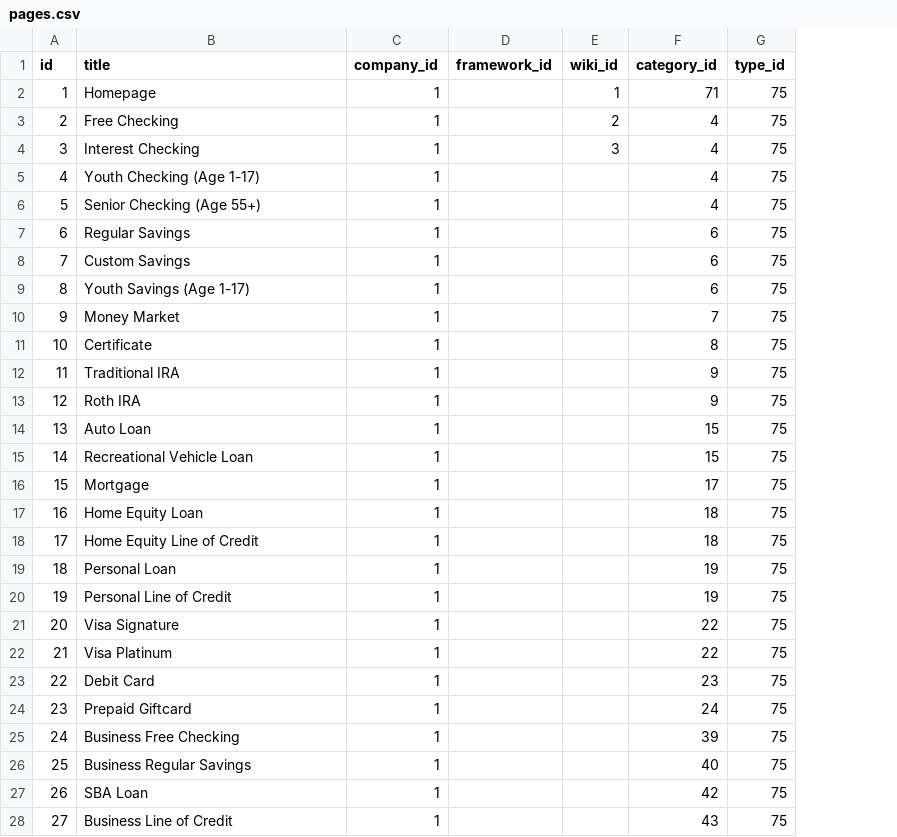
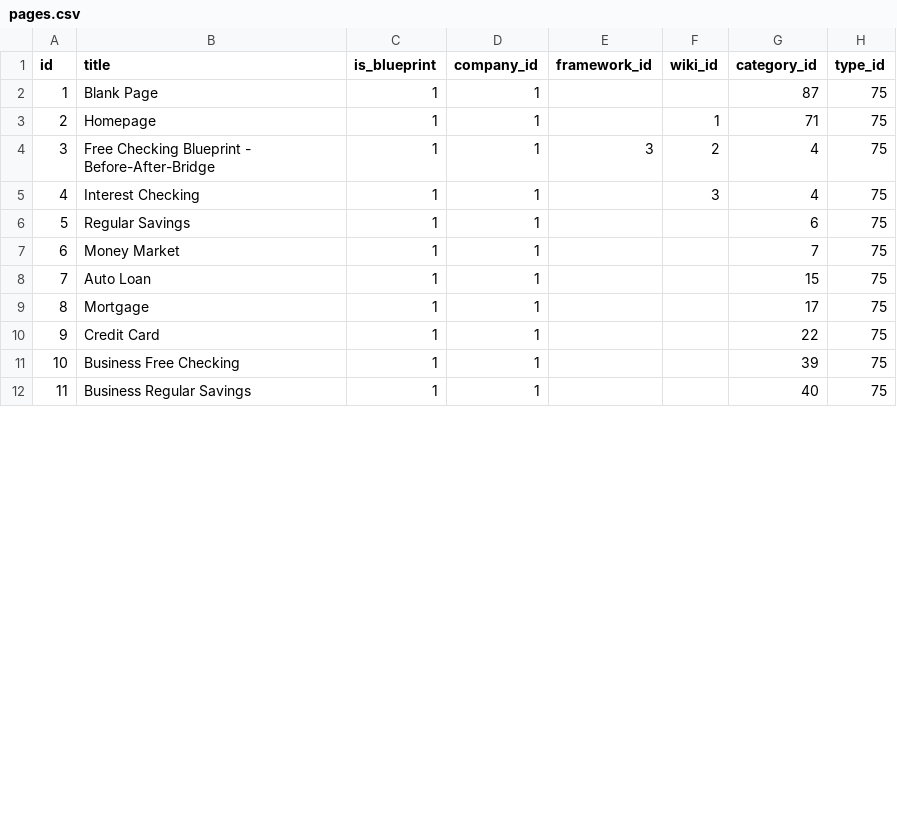
Before and after one commit to bloomcu/cms, a CSV file: database/seeds/pages.csv, drawn as a sheet; only a part is shown; removed rows and columns are numbered as before the commit, all else as after; the diff covers the shown part only; the diff names each change by its address in the sheet, - before the commit and + after, or states it on an @@ line.

```diff
--- a/database/seeds/pages.csv
+++ b/database/seeds/pages.csv
+column C (is_blueprint), rows 3-12: all 1
+row 2: 1 | Blank Page | 1 | 1 |  |  | 87 | 75
@@ column A (id) renumbered between rows 3 and 14 @@
-B4 (title): Free Checking
+B4 (title): Free Checking Blueprint - Before-After-Bridge
-E4 (framework_id): (empty)
+E4 (framework_id): 3
-row 5: 4 | Youth Checking (Age 1-17) | 1 |  |  | 4 | 75
-row 6: 5 | Senior Checking (Age 55+) | 1 |  |  | 4 | 75
-row 8: 7 | Custom Savings | 1 |  |  | 6 | 75
-row 9: 8 | Youth Savings (Age 1-17) | 1 |  |  | 6 | 75
-row 11: 10 | Certificate | 1 |  |  | 8 | 75
-row 12: 11 | Traditional IRA | 1 |  |  | 9 | 75
-row 13: 12 | Roth IRA | 1 |  |  | 9 | 75
-row 15: 14 | Recreational Vehicle Loan | 1 |  |  | 15 | 75
-row 17: 16 | Home Equity Loan | 1 |  |  | 18 | 75
-row 18: 17 | Home Equity Line of Credit | 1 |  |  | 18 | 75
-row 19: 18 | Personal Loan | 1 |  |  | 19 | 75
-row 20: 19 | Personal Line of Credit | 1 |  |  | 19 | 75
-B10 (title): Visa Signature
+B10 (title): Credit Card
-row 22: 21 | Visa Platinum | 1 |  |  | 22 | 75
-row 23: 22 | Debit Card | 1 |  |  | 23 | 75
-row 24: 23 | Prepaid Giftcard | 1 |  |  | 24 | 75
-row 27: 26 | SBA Loan | 1 |  |  | 42 | 75
-row 28: 27 | Business Line of Credit | 1 |  |  | 43 | 75
```
Also changed, not shown: 9 removed rows elsewhere in this file, database/seeds/blocks.csv, 7 other files.
